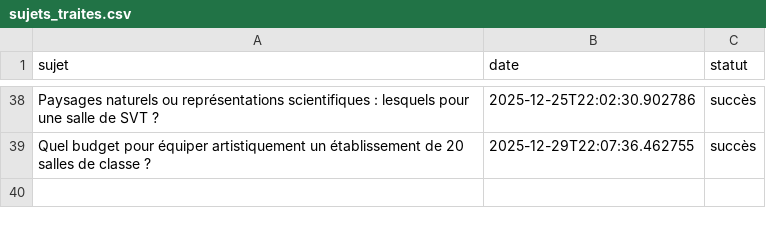
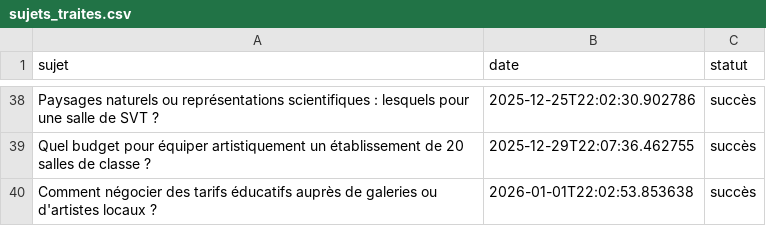
Before and after one commit to Metalosmose21/Ecole-2, a CSV file: sujets_traites.csv, drawn as a sheet; only a part is shown, gaps mark what is left out; the diff names each change by its address in the sheet, - before the commit and + after, or states it on an @@ line.

```diff
--- a/sujets_traites.csv
+++ b/sujets_traites.csv
+row 40: Comment négocier des tarifs éducatifs auprès de galeries ou d'artistes locaux ? | 2026-01-01T22:02:53.853638 | succès
```
Also changed, not shown: sujets.csv.
